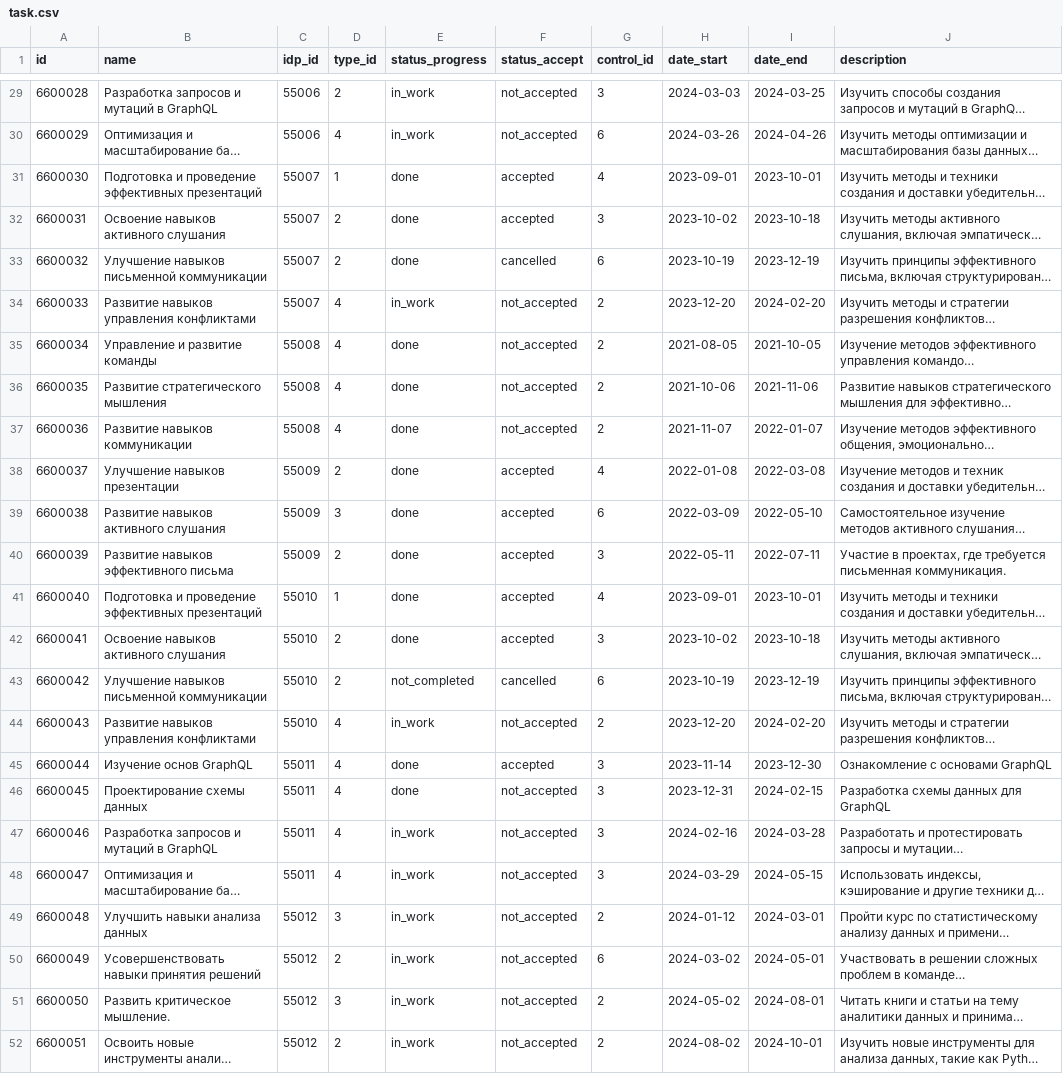
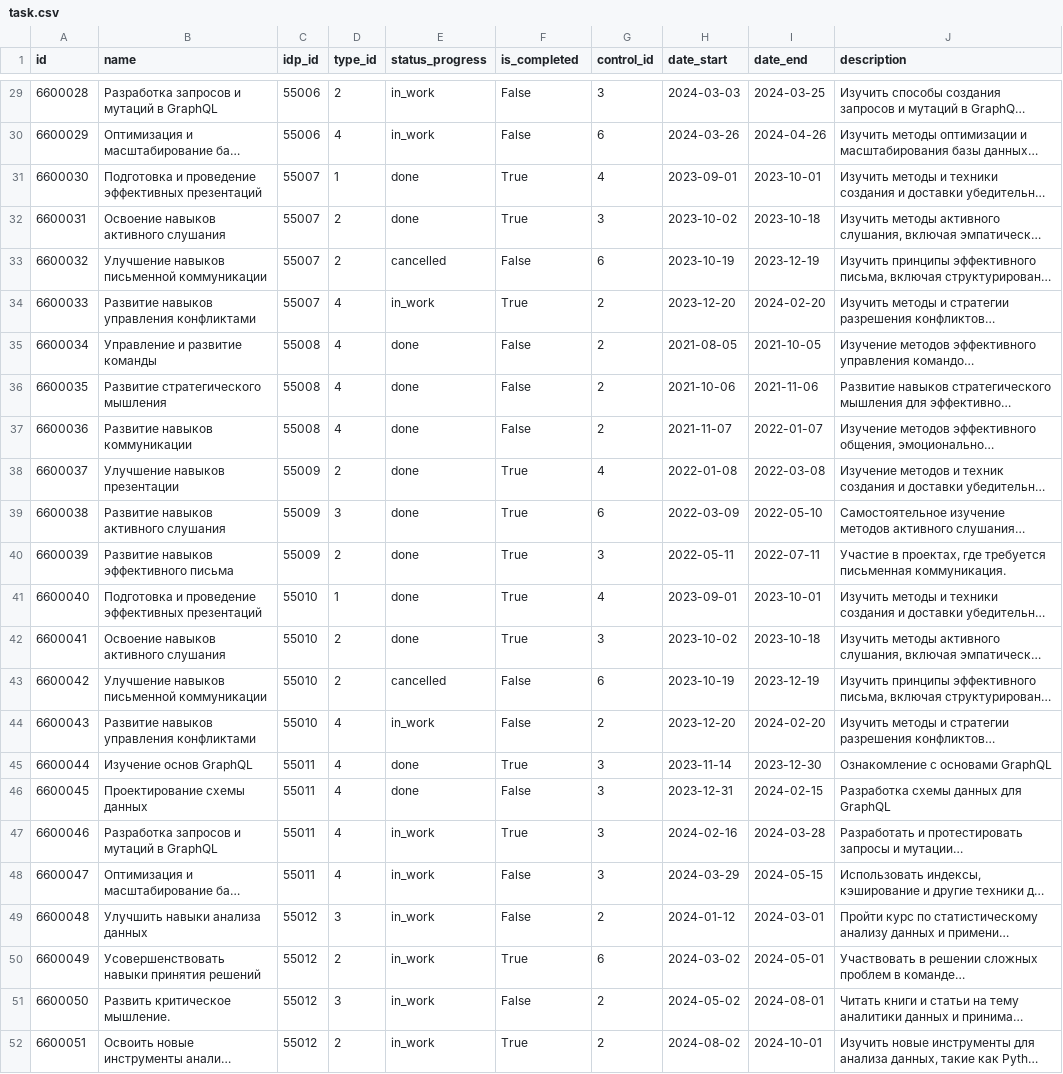
Before and after one commit to ALFA-9/Backend, a CSV file: src/data/task.csv, drawn as a sheet; only a part is shown, gaps mark what is left out; long unchanged cells end in …; the diff covers the shown part only; the diff names each change by its address in the sheet, - before the commit and + after, or states it on an @@ line.

```diff
--- a/src/data/task.csv
+++ b/src/data/task.csv
-F1: status_accept
+F1: is_completed
-F29:F30 (is_completed): not_accepted
+F29:F30 (is_completed): False
-F31:F32 (is_completed): accepted
+F31:F32 (is_completed): True
-E33 (status_progress): done
+E33 (status_progress): cancelled
-F33 (is_completed): cancelled
+F33 (is_completed): False
-F34 (is_completed): not_accepted
+F34 (is_completed): True
-F35:F37 (is_completed): not_accepted
+F35:F37 (is_completed): False
-F38:F42 (is_completed): accepted
+F38:F42 (is_completed): True
-E43 (status_progress): not_completed
+E43 (status_progress): cancelled
-F43 (is_completed): cancelled
+F43 (is_completed): False
-F44 (is_completed): not_accepted
+F44 (is_completed): False
-F45 (is_completed): accepted
+F45 (is_completed): True
-F46 (is_completed): not_accepted
+F46 (is_completed): False
-F47 (is_completed): not_accepted
+F47 (is_completed): True
-F48:F49 (is_completed): not_accepted
+F48:F49 (is_completed): False
-F50 (is_completed): not_accepted
+F50 (is_completed): True
-F51 (is_completed): not_accepted
+F51 (is_completed): False
-F52 (is_completed): not_accepted
+F52 (is_completed): True
```
Also changed, not shown: 29 edited cells elsewhere in this file, src/data/idp.csv, 7 other files.
